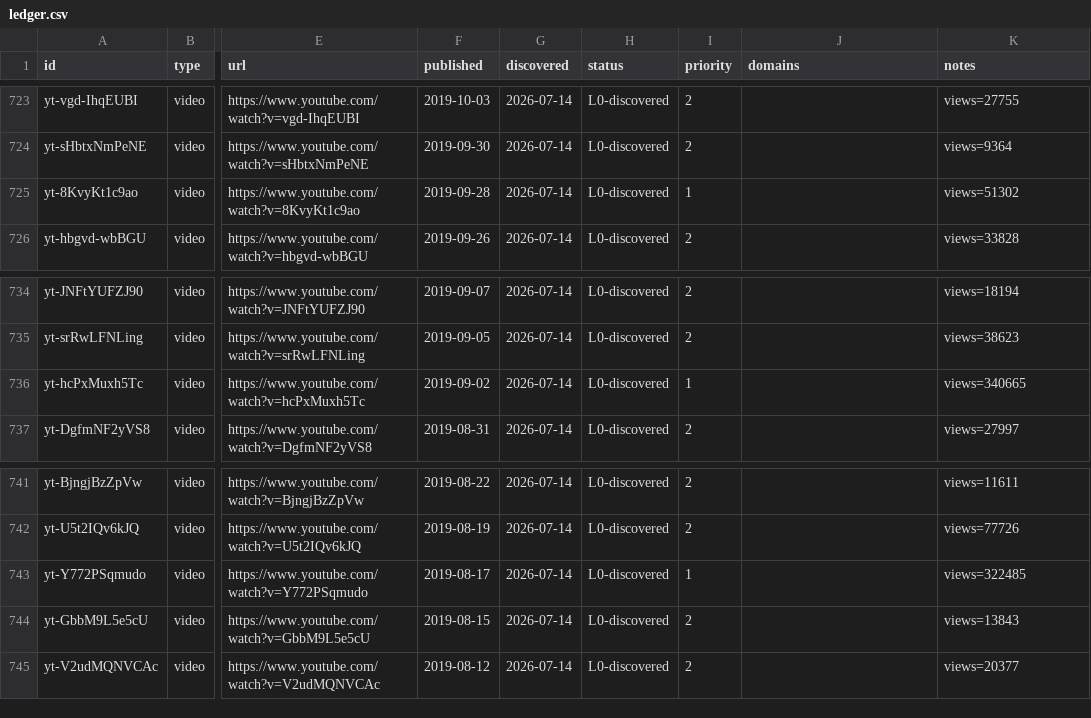
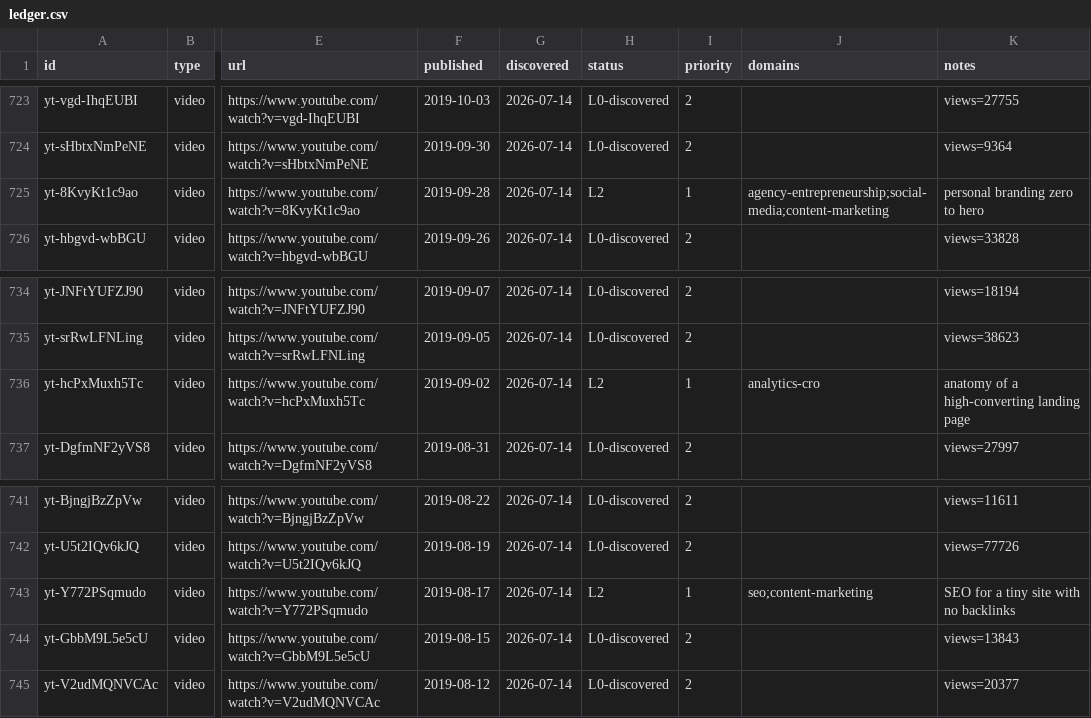
Before and after one commit to claes-work/neil-patel-clone, a CSV file: pipeline/ledger.csv, drawn as a sheet; only a part is shown, gaps mark what is left out; the diff covers the shown part only; the diff names each change by its address in the sheet, - before the commit and + after, or states it on an @@ line.

```diff
--- a/pipeline/ledger.csv
+++ b/pipeline/ledger.csv
-H725 (status): L0-discovered
+H725 (status): L2
-J725 (domains): (empty)
+J725 (domains): agency-entrepreneurship;social-media;content-marketing
-K725 (notes): views=51302
+K725 (notes): personal branding zero to hero
-H736 (status): L0-discovered
+H736 (status): L2
-J736 (domains): (empty)
+J736 (domains): analytics-cro
-K736 (notes): views=340665
+K736 (notes): anatomy of a high-converting landing page
-H743 (status): L0-discovered
+H743 (status): L2
-J743 (domains): (empty)
+J743 (domains): seo;content-marketing
-K743 (notes): views=322485
+K743 (notes): SEO for a tiny site with no backlinks
```
Also changed, not shown: 15 edited cells elsewhere in this file, 11 other files.
